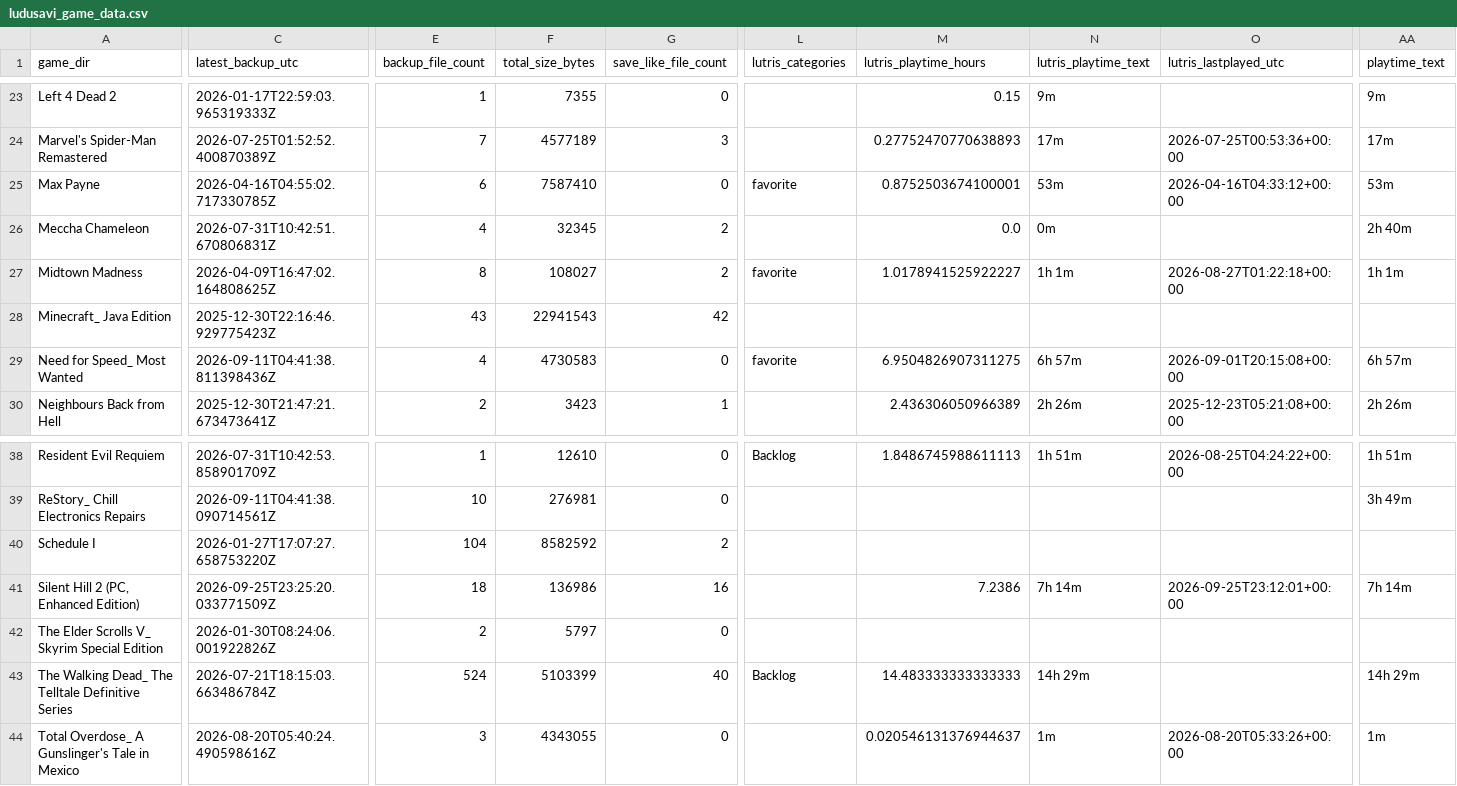
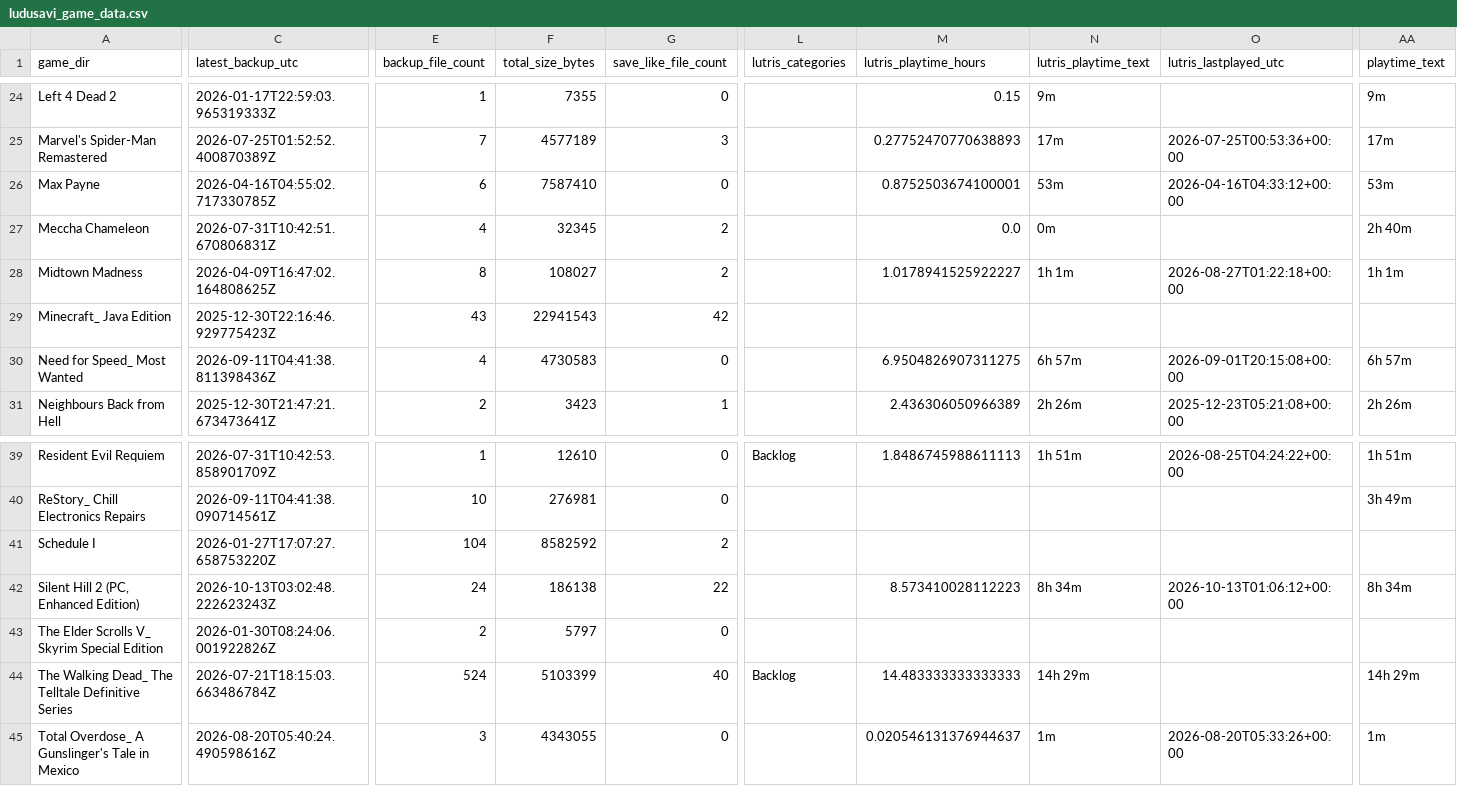
Before and after one commit to x3ero0/ludusavi-stats-public, a CSV file: ludusavi_game_data.csv, drawn as a sheet; only a part is shown, gaps mark what is left out; addresses are those after the commit; the diff covers the shown part only; the diff names each change by its address in the sheet, - before the commit and + after, or states it on an @@ line.

```diff
--- a/ludusavi_game_data.csv
+++ b/ludusavi_game_data.csv
-L26 (lutris_categories): favorite
+L26 (lutris_categories): (empty)
-L28 (lutris_categories): favorite
+L28 (lutris_categories): (empty)
-L30 (lutris_categories): favorite
+L30 (lutris_categories): (empty)
-C42 (latest_backup_utc): 2026-09-25T23:25:20.033771509Z
+C42 (latest_backup_utc): 2026-10-13T03:02:48.222623243Z
-E42 (backup_file_count): 18
+E42 (backup_file_count): 24
-F42 (total_size_bytes): 136986
+F42 (total_size_bytes): 186138
-G42 (save_like_file_count): 16
+G42 (save_like_file_count): 22
-M42 (lutris_playtime_hours): 7.2386
+M42 (lutris_playtime_hours): 8.573410028112223
-N42 (lutris_playtime_text): 7h 14m
+N42 (lutris_playtime_text): 8h 34m
-O42 (lutris_lastplayed_utc): 2026-09-25T23:12:01+00:00
+O42 (lutris_lastplayed_utc): 2026-10-13T01:06:12+00:00
-AA42 (playtime_text): 7h 14m
+AA42 (playtime_text): 8h 34m
```
Also changed, not shown: 1 added row and 31 edited cells elsewhere in this file.
